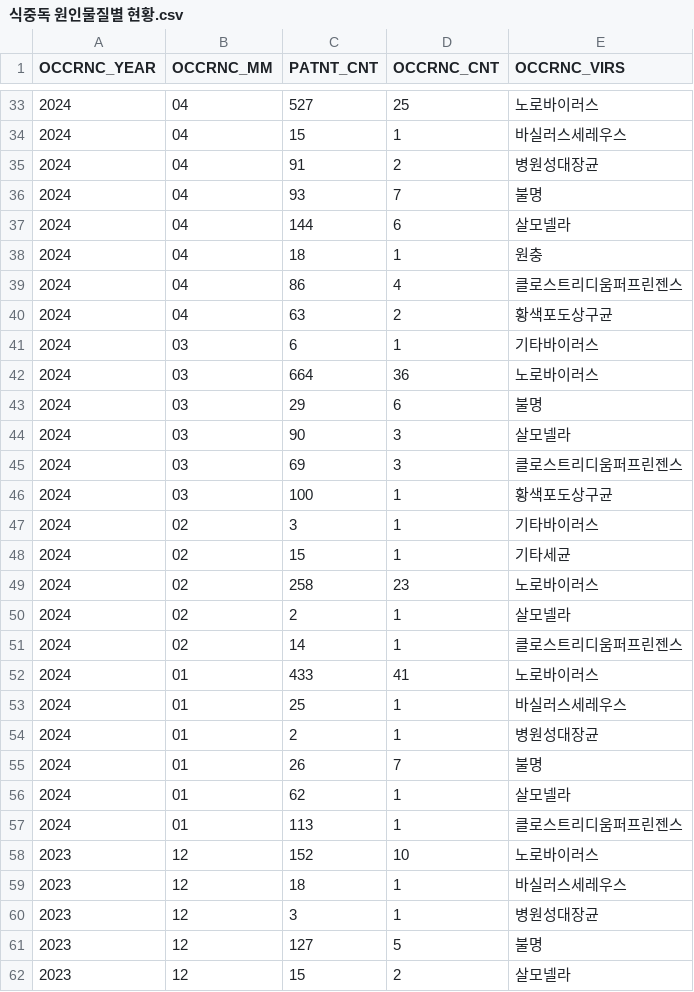
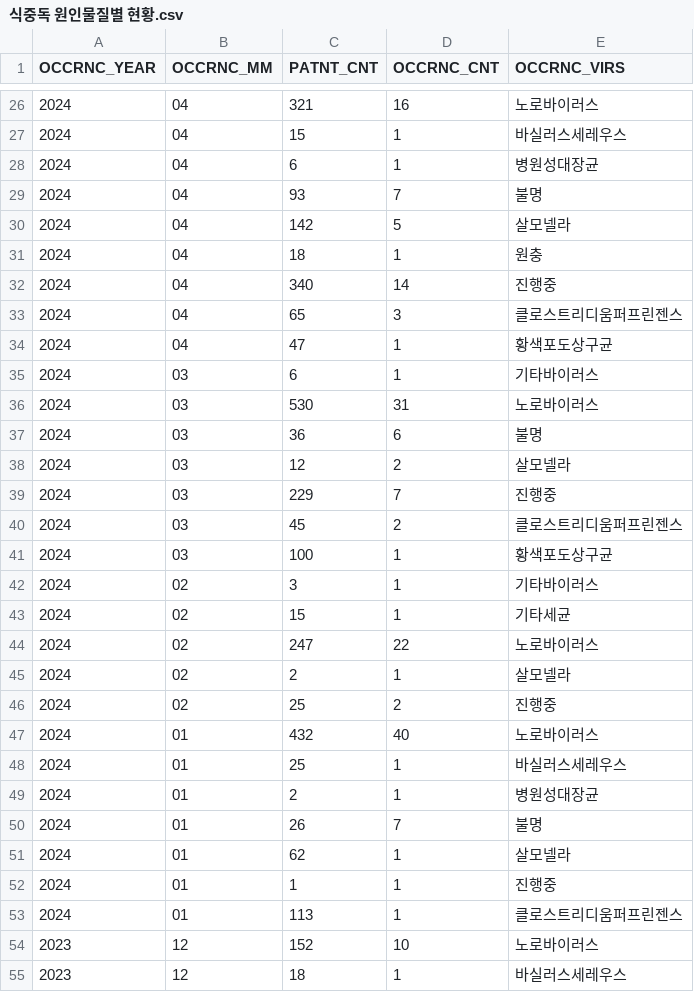
Before and after one commit to Kangsungmin00/foodpoison, a CSV file: 식중독 원인물질별 현황.csv, drawn as a sheet; only a part is shown, gaps mark what is left out; the shorter side is filled out with more unchanged rows; the diff covers the shown part only.

```diff
--- a/식중독 원인물질별 현황.csv
+++ b/식중독 원인물질별 현황.csv
@@ -33,14 +26,16 @@ OCCRNC_YEAR,OCCRNC_MM,PATNT_CNT,OCCRNC_CNT,OCCRNC_VIRS
-2024,04,527,25,노로바이러스
+2024,04,321,16,노로바이러스
 2024,04,15,1,바실러스세레우스
-2024,04,91,2,병원성대장균
+2024,04,6,1,병원성대장균
 2024,04,93,7,불명
-2024,04,144,6,살모넬라
+2024,04,142,5,살모넬라
 2024,04,18,1,원충
-2024,04,86,4,클로스트리디움퍼프린젠스
-2024,04,63,2,황색포도상구균
+2024,04,340,14,진행중
+2024,04,65,3,클로스트리디움퍼프린젠스
+2024,04,47,1,황색포도상구균
 2024,03,6,1,기타바이러스
-2024,03,664,36,노로바이러스
-2024,03,29,6,불명
-2024,03,90,3,살모넬라
-2024,03,69,3,클로스트리디움퍼프린젠스
+2024,03,530,31,노로바이러스
+2024,03,36,6,불명
+2024,03,12,2,살모넬라
+2024,03,229,7,진행중
+2024,03,45,2,클로스트리디움퍼프린젠스
 2024,03,100,1,황색포도상구균
@@ -48,6 +43,6 @@ OCCRNC_YEAR,OCCRNC_MM,PATNT_CNT,OCCRNC_CNT,OCCRNC_VIRS
 2024,02,15,1,기타세균
-2024,02,258,23,노로바이러스
+2024,02,247,22,노로바이러스
 2024,02,2,1,살모넬라
-2024,02,14,1,클로스트리디움퍼프린젠스
-2024,01,433,41,노로바이러스
+2024,02,25,2,진행중
+2024,01,432,40,노로바이러스
 2024,01,25,1,바실러스세레우스
@@ -56,2 +51,3 @@ OCCRNC_YEAR,OCCRNC_MM,PATNT_CNT,OCCRNC_CNT,OCCRNC_VIRS
 2024,01,62,1,살모넬라
+2024,01,1,1,진행중
 2024,01,113,1,클로스트리디움퍼프린젠스
```
Also changed, not shown: 2 added rows, 9 removed rows and 43 edited cells elsewhere in this file, 2 other files.
